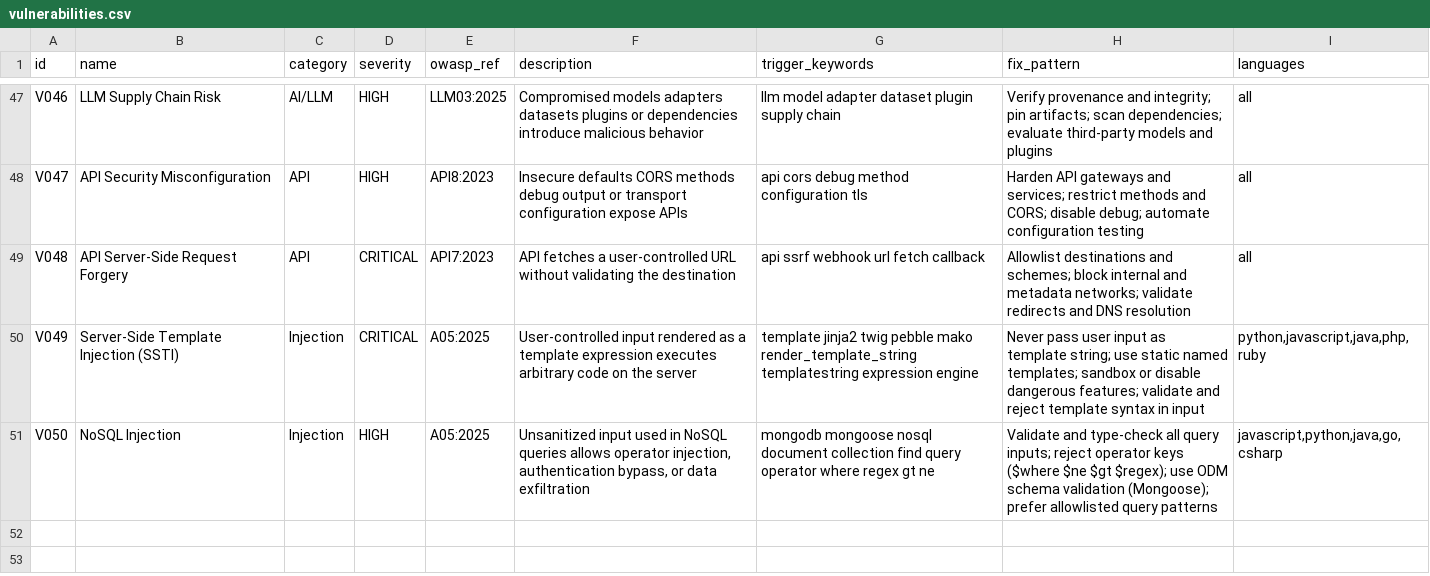
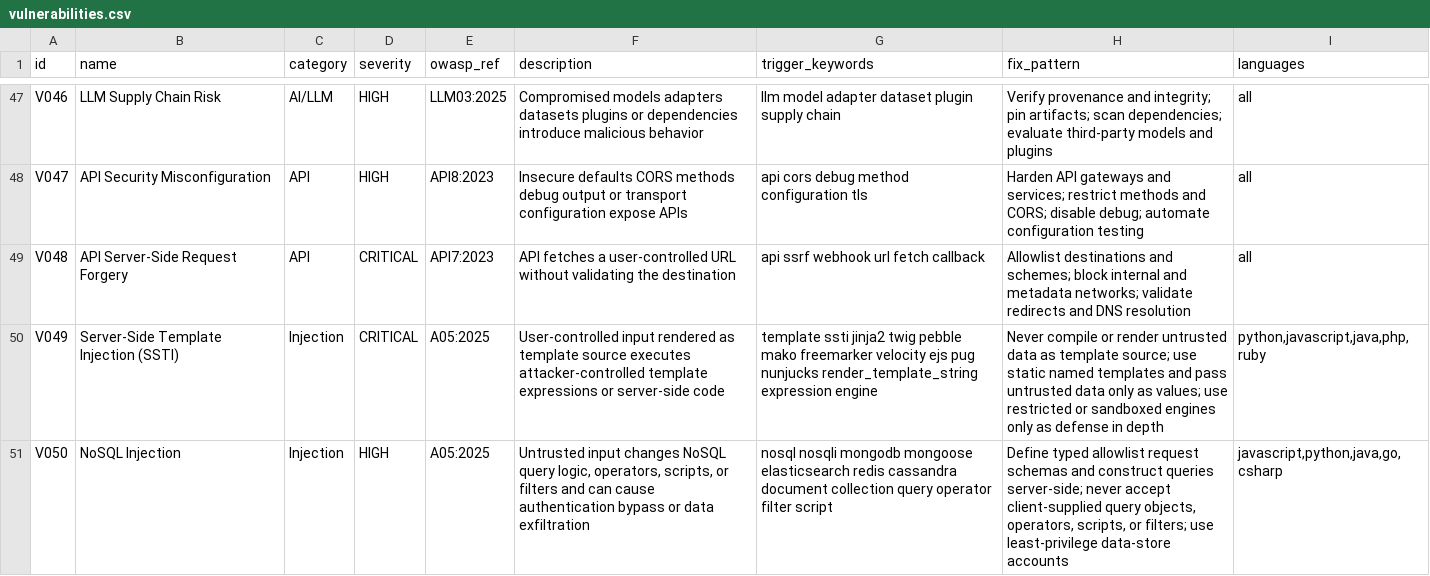
Before and after one commit to Chiehyii/code-security-skill, a CSV file: src/code-security/data/vulnerabilities.csv, drawn as a sheet; only a part is shown, gaps mark what is left out.

Commit message:
fix: refine SSTI and NoSQL injection guidance

```diff
--- a/src/code-security/data/vulnerabilities.csv
+++ b/src/code-security/data/vulnerabilities.csv
@@ -49,3 +49,3 @@ V047,API Security Misconfiguration,API,HIGH,API8:2023,Insecure defaults CORS met
 V048,API Server-Side Request Forgery,API,CRITICAL,API7:2023,API fetches a user-controlled URL without validating the destination,api ssrf webhook url fetch callback,"Allowlist destinations and schemes; block internal and metadata networks; validate redirects and DNS resolution","all"
-V049,Server-Side Template Injection (SSTI),Injection,CRITICAL,A05:2025,User-controlled input rendered as a template expression executes arbitrary code on the server,template jinja2 twig pebble mako render_template_string templatestring expression engine,"Never pass user input as template string; use static named templates; sandbox or disable dangerous features; validate and reject template syntax in input","python,javascript,java,php,ruby"
-V050,NoSQL Injection,Injection,HIGH,A05:2025,"Unsanitized input used in NoSQL queries allows operator injection, authentication bypass, or data exfiltration",mongodb mongoose nosql document collection find query operator where regex gt ne,"Validate and type-check all query inputs; reject operator keys ($where $ne $gt $regex); use ODM schema validation (Mongoose); prefer allowlisted query patterns","javascript,python,java,go,csharp"
+V049,Server-Side Template Injection (SSTI),Injection,CRITICAL,A05:2025,User-controlled input rendered as template source executes attacker-controlled template expressions or server-side code,template ssti jinja2 twig pebble mako freemarker velocity ejs pug nunjucks render_template_string expression engine,"Never compile or render untrusted data as template source; use static named templates and pass untrusted data only as values; use restricted or sandboxed engines only as defense in depth","python,javascript,java,php,ruby"
+V050,NoSQL Injection,Injection,HIGH,A05:2025,"Untrusted input changes NoSQL query logic, operators, scripts, or filters and can cause authentication bypass or data exfiltration",nosql nosqli mongodb mongoose elasticsearch redis cassandra document collection query operator filter script,"Define typed allowlist request schemas and construct queries server-side; never accept client-supplied query objects, operators, scripts, or filters; use least-privilege data-store accounts","javascript,python,java,go,csharp"
```
Also changed, not shown: src/code-security/data/rules.csv, 6 other files.
